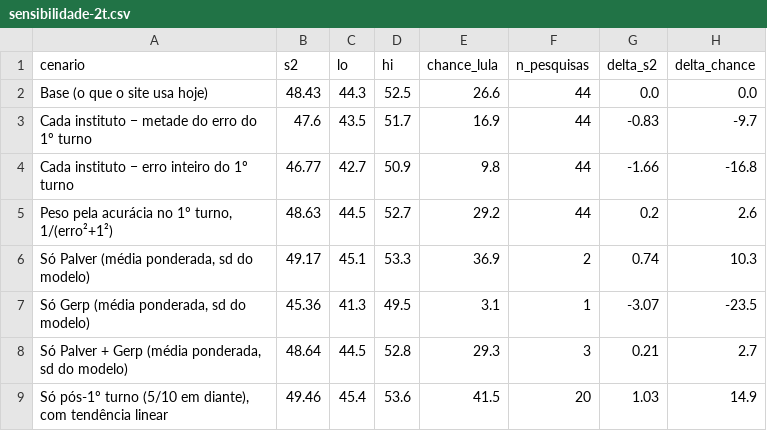
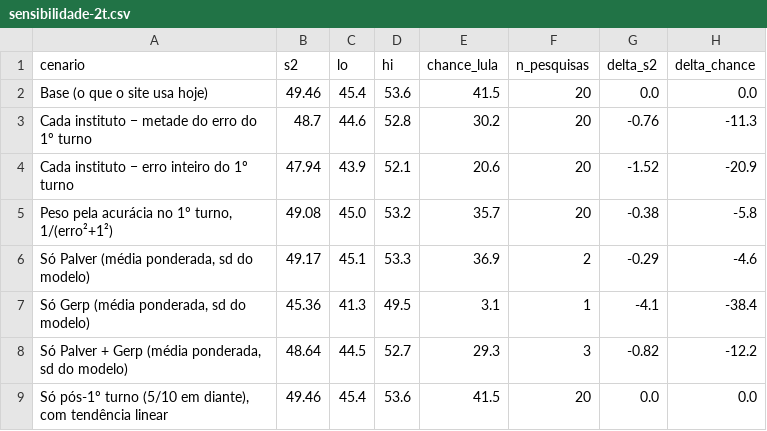
Before and after one commit to mtgr18977/sassamaruEleicoes26, a CSV file: modelos/sensibilidade-2t.csv, drawn as a sheet; only a part is shown; the diff covers the shown part only.

```diff
--- a/modelos/sensibilidade-2t.csv
+++ b/modelos/sensibilidade-2t.csv
@@ -1,9 +1,9 @@
 cenario,s2,lo,hi,chance_lula,n_pesquisas,delta_s2,delta_chance
-Base (o que o site usa hoje),48.43,44.3,52.5,26.6,44,0.0,0.0
-Cada instituto − metade do erro do 1º turno,47.6,43.5,51.7,16.9,44,-0.83,-9.7
-Cada instituto − erro inteiro do 1º turno,46.77,42.7,50.9,9.8,44,-1.66,-16.8
-"Peso pela acurácia no 1º turno, 1/(erro²+1²)",48.63,44.5,52.7,29.2,44,0.2,2.6
-"Só Palver (média ponderada, sd do modelo)",49.17,45.1,53.3,36.9,2,0.74,10.3
-"Só Gerp (média ponderada, sd do modelo)",45.36,41.3,49.5,3.1,1,-3.07,-23.5
-"Só Palver + Gerp (média ponderada, sd do modelo)",48.64,44.5,52.8,29.3,3,0.21,2.7
-"Só pós-1º turno (5/10 em diante), com tendência linear",49.46,45.4,53.6,41.5,20,1.03,14.9
+Base (o que o site usa hoje),49.46,45.4,53.6,41.5,20,0.0,0.0
+Cada instituto − metade do erro do 1º turno,48.7,44.6,52.8,30.2,20,-0.76,-11.3
+Cada instituto − erro inteiro do 1º turno,47.94,43.9,52.1,20.6,20,-1.52,-20.9
+"Peso pela acurácia no 1º turno, 1/(erro²+1²)",49.08,45.0,53.2,35.7,20,-0.38,-5.8
+"Só Palver (média ponderada, sd do modelo)",49.17,45.1,53.3,36.9,2,-0.29,-4.6
+"Só Gerp (média ponderada, sd do modelo)",45.36,41.3,49.5,3.1,1,-4.1,-38.4
+"Só Palver + Gerp (média ponderada, sd do modelo)",48.64,44.5,52.7,29.3,3,-0.82,-12.2
+"Só pós-1º turno (5/10 em diante), com tendência linear",49.46,45.4,53.6,41.5,20,0.0,0.0
```
Also changed, not shown: 106 edited cells elsewhere in this file, modelos/previsao-capitais-turno2.csv, modelos/previsao-uf-turno2.csv, 15 other files.
